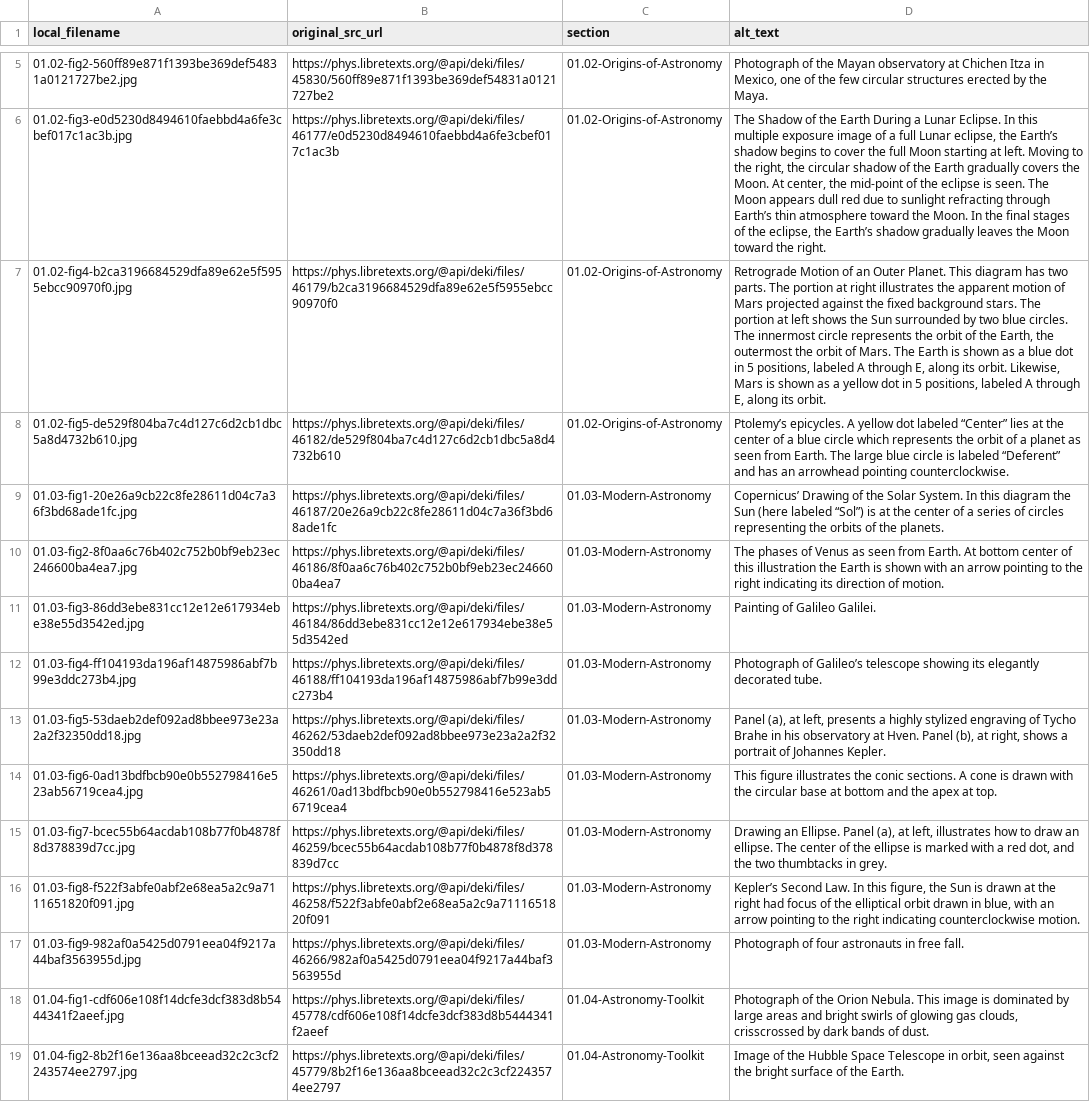
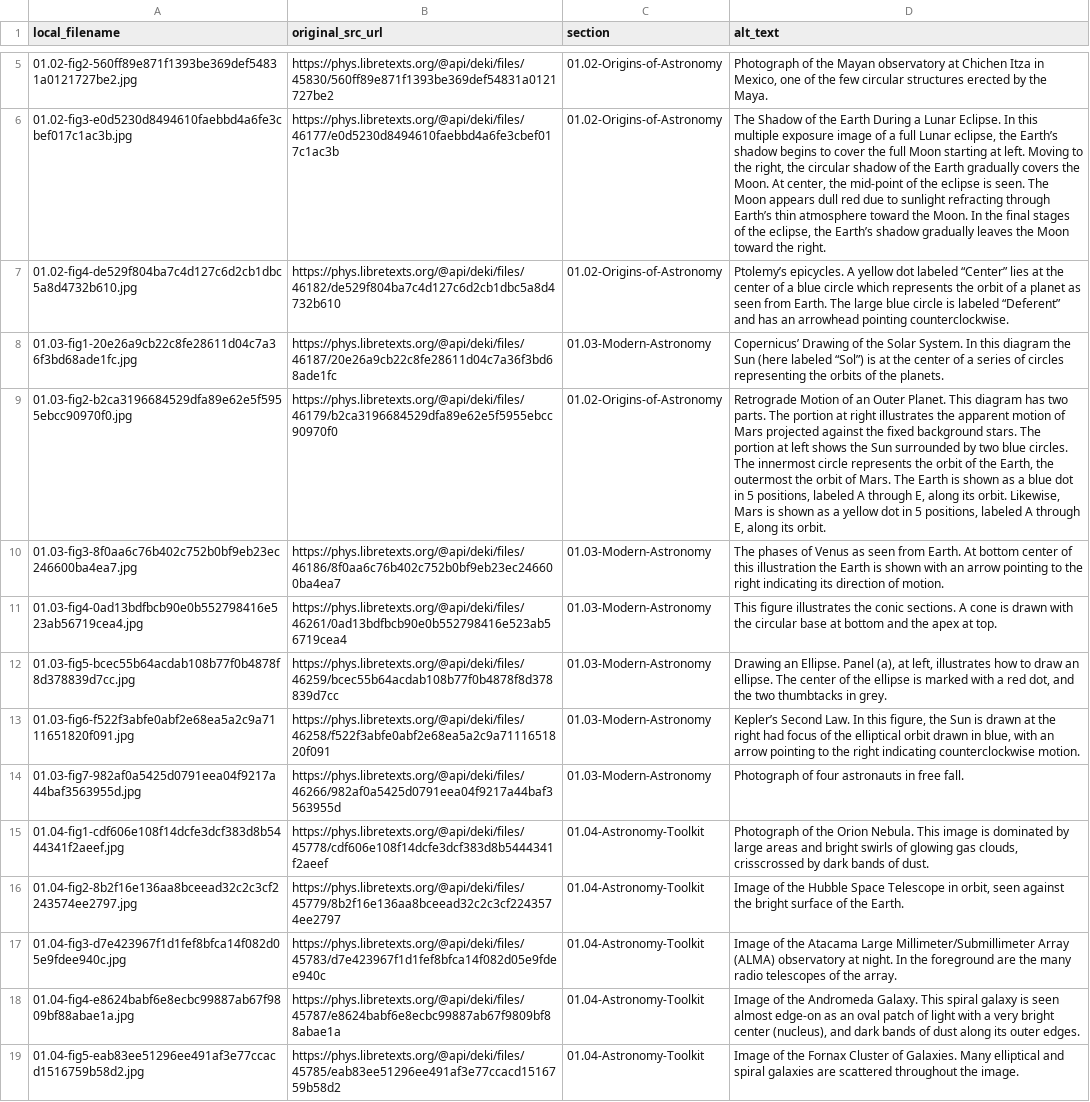
Before and after one commit to rachelmastrapa-dev/OER-Stellar, a CSV file: chapters/01-Introduction-to-Astronomy/images/manifest.csv, drawn as a sheet; only a part is shown, gaps mark what is left out; the shorter side is filled out with more unchanged rows; removed rows and columns are numbered as before the commit, all else as after; the diff names each change by its address in the sheet, - before the commit and + after, or states it on an @@ line.

Commit message:
editing
Rachel: Editing chapter one, logging figures, attributions, key terms

```diff
--- a/chapters/01-Introduction-to-Astronomy/images/manifest.csv
+++ b/chapters/01-Introduction-to-Astronomy/images/manifest.csv
-row 7: 01.02-fig4-b2ca3196684529dfa89e62e5f5955ebcc90970f0.jpg | https://phys.libretexts.org/@api/deki/files/46179/b2ca3196684529dfa89e62e5f5955ebcc90970f0 | 01.02-Origins-of-Astronomy | Retrograde Motion of an Outer Planet. This diagram has two parts. The portion at right illustrates the apparent motion of Mars projected against the fixed background stars. The portion at left shows the Sun surrounded by two blue circles. The innermost circle represents the orbit of the Earth, the outermost the orbit of Mars. The Earth is shown as a blue dot in 5 positions, labeled A through E, along its orbit. Likewise, Mars is shown as a yellow dot in 5 positions, labeled A through E, along its orbit.
-A7 (local_filename): 01.02-fig5-de529f804ba7c4d127c6d2cb1dbc5a8d4732b610.jpg
+A7 (local_filename): 01.02-fig4-de529f804ba7c4d127c6d2cb1dbc5a8d4732b610.jpg
+row 9: 01.03-fig2-b2ca3196684529dfa89e62e5f5955ebcc90970f0.jpg | https://phys.libretexts.org/@api/deki/files/46179/b2ca3196684529dfa89e62e5f5955ebcc90970f0 | 01.02-Origins-of-Astronomy | Retrograde Motion of an Outer Planet. This diagram has two parts. The portion at right illustrates the apparent motion of Mars projected against the fixed background stars. The portion at left shows the Sun surrounded by two blue circles. The innermost circle represents the orbit of the Earth, the outermost the orbit of Mars. The Earth is shown as a blue dot in 5 positions, labeled A through E, along its orbit. Likewise, Mars is shown as a yellow dot in 5 positions, labeled A through E, along its orbit.
-A10 (local_filename): 01.03-fig2-8f0aa6c76b402c752b0bf9eb23ec246600ba4ea7.jpg
+A10 (local_filename): 01.03-fig3-8f0aa6c76b402c752b0bf9eb23ec246600ba4ea7.jpg
-row 11: 01.03-fig3-86dd3ebe831cc12e12e617934ebe38e55d3542ed.jpg | https://phys.libretexts.org/@api/deki/files/46184/86dd3ebe831cc12e12e617934ebe38e55d3542ed | 01.03-Modern-Astronomy | Painting of Galileo Galilei.
-row 12: 01.03-fig4-ff104193da196af14875986abf7b99e3ddc273b4.jpg | https://phys.libretexts.org/@api/deki/files/46188/ff104193da196af14875986abf7b99e3ddc273b4 | 01.03-Modern-Astronomy | Photograph of Galileo’s telescope showing its elegantly decorated tube.
-row 13: 01.03-fig5-53daeb2def092ad8bbee973e23a2a2f32350dd18.jpg | https://phys.libretexts.org/@api/deki/files/46262/53daeb2def092ad8bbee973e23a2a2f32350dd18 | 01.03-Modern-Astronomy | Panel (a), at left, presents a highly stylized engraving of Tycho Brahe in his observatory at Hven. Panel (b), at right, shows a portrait of Johannes Kepler.
-A11 (local_filename): 01.03-fig6-0ad13bdfbcb90e0b552798416e523ab56719cea4.jpg
+A11 (local_filename): 01.03-fig4-0ad13bdfbcb90e0b552798416e523ab56719cea4.jpg
-A12 (local_filename): 01.03-fig7-bcec55b64acdab108b77f0b4878f8d378839d7cc.jpg
+A12 (local_filename): 01.03-fig5-bcec55b64acdab108b77f0b4878f8d378839d7cc.jpg
-A13 (local_filename): 01.03-fig8-f522f3abfe0abf2e68ea5a2c9a7111651820f091.jpg
+A13 (local_filename): 01.03-fig6-f522f3abfe0abf2e68ea5a2c9a7111651820f091.jpg
-A14 (local_filename): 01.03-fig9-982af0a5425d0791eea04f9217a44baf3563955d.jpg
+A14 (local_filename): 01.03-fig7-982af0a5425d0791eea04f9217a44baf3563955d.jpg
```
Also changed, not shown: chapters/01-Introduction-to-Astronomy/sources/figure-attributions.csv, openstax-glossary.csv, 18 other files.
